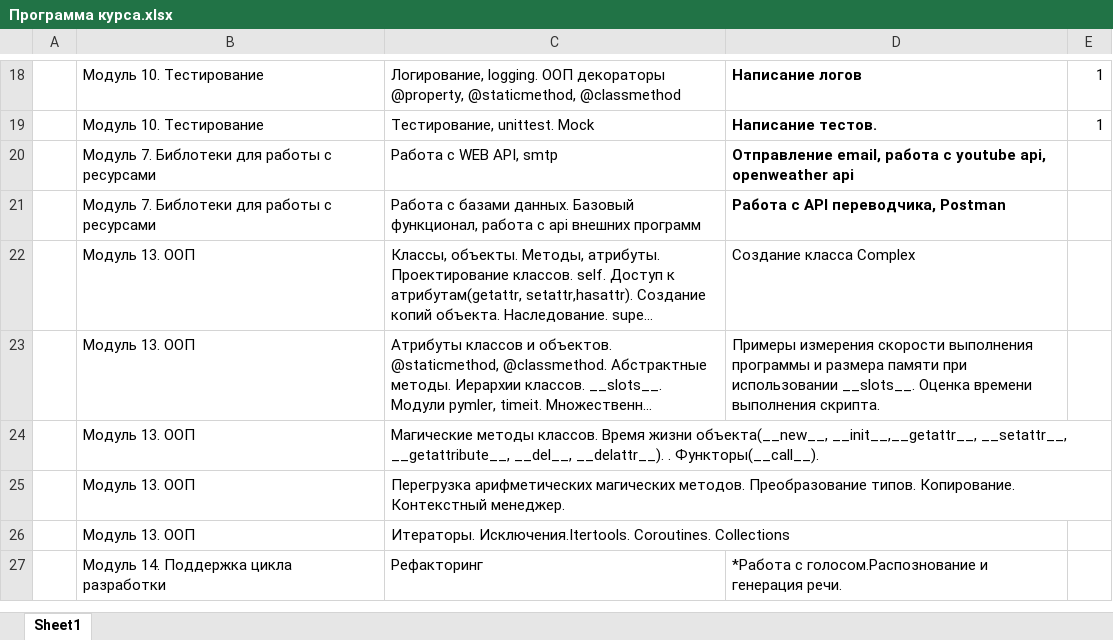
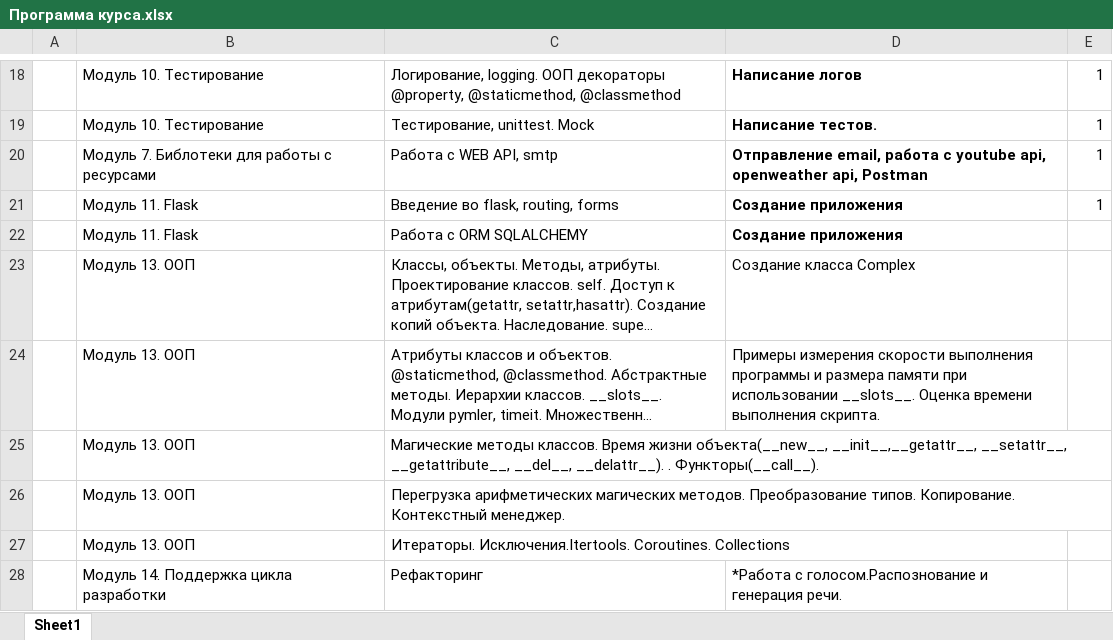
Before and after one commit to m-shalamov/Boot-camp, an Excel workbook: Программа курса.xlsx, sheet Sheet1, drawn as a sheet; only a part is shown, gaps mark what is left out; long unchanged cells end in …; values as stored, in another font and other column widths than the file's, no borders; conditional formats not drawn; removed rows and columns are numbered as before the commit, all else as after; the diff names each change by its address in the sheet, - before the commit and + after, or states it on an @@ line.

Commit message:
program fixing

```diff
--- a/Программа курса.xlsx (sheet Sheet1)
+++ b/Программа курса.xlsx (sheet Sheet1)
-D20: …api, openweather api
+D20: …api, openweather api, Postman
-E20: (empty)
+E20: 1
-row 21:  | Модуль 7. Библотеки для работы с ресурсами | Работа с базами данных. Базовый функционал, работа с api внешних программ | Работа с API переводчика, Postman
+row 21:  | Модуль 11. Flask | Введение во flask, routing, forms | Создание приложения | 1
+row 22:  | Модуль 11. Flask | Работа с ORM SQLALCHEMY | Создание приложения
```
